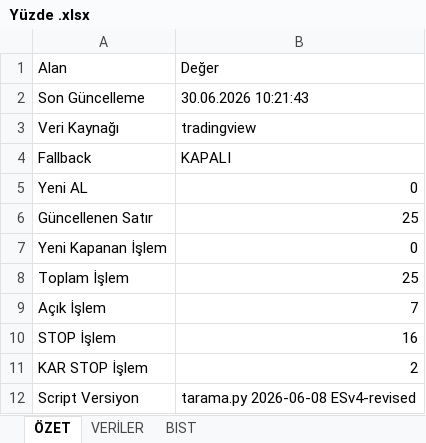
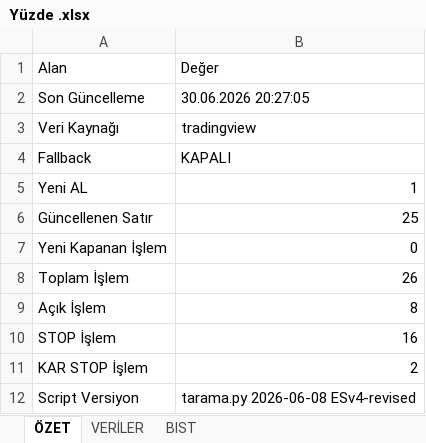
Before and after one commit to erensvncc9523-droid/analiz_daily, an Excel workbook: Yüzde .xlsx, sheet ÖZET, drawn as a sheet; values as stored, in another font and other column widths than the file's, no borders; the diff names each change by its address in the sheet, - before the commit and + after, or states it on an @@ line.

```diff
--- a/Yüzde .xlsx (sheet ÖZET)
+++ b/Yüzde .xlsx (sheet ÖZET)
-B2: 30.06.2026 10:21:43
+B2: 30.06.2026 20:27:05
-B5: 0
+B5: 1
-B8: 25
+B8: 26
-B9: 7
+B9: 8
```
Also changed, not shown: sheet VERİLER.
